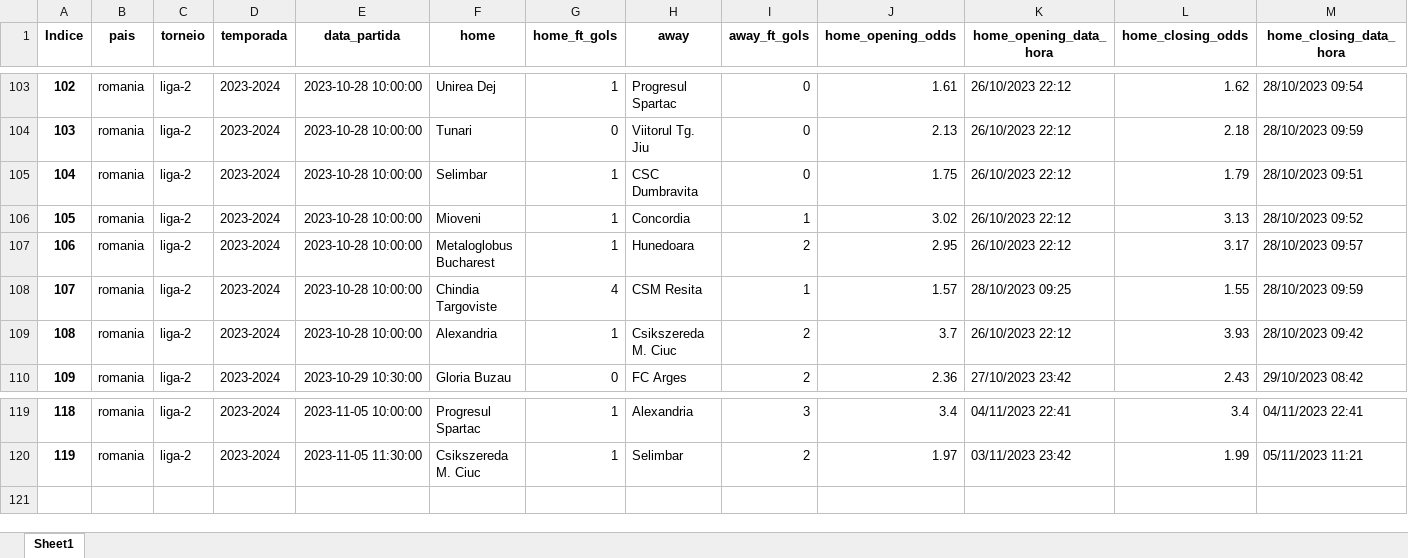
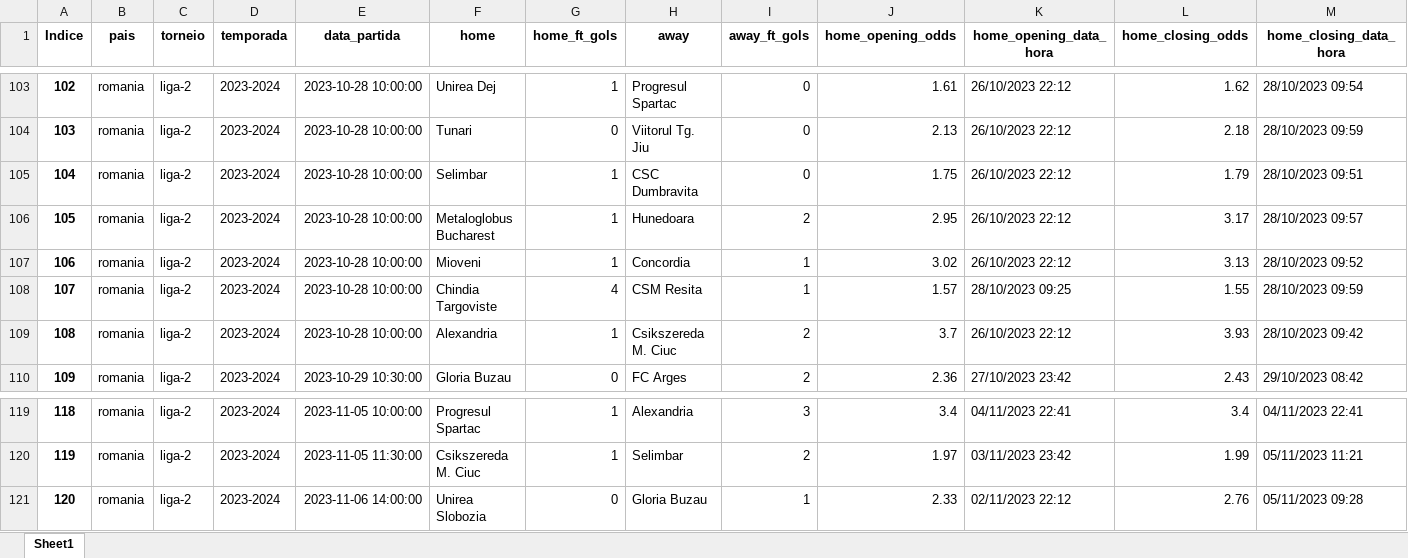
Before and after one commit to tarciziojrdf/poco, an Excel workbook: 2023/romania_liga-2_2023-2024.xlsx, sheet Sheet1, drawn as a sheet; only a part is shown, gaps mark what is left out; values as stored, in another font and other column widths than the file's, no borders; addresses are those after the commit; rows hold the shown columns only; the diff names each change by its address in the sheet, - before the commit and + after, or states it on an @@ line.

```diff
--- a/2023/romania_liga-2_2023-2024.xlsx (sheet Sheet1)
+++ b/2023/romania_liga-2_2023-2024.xlsx (sheet Sheet1)
@@ row 107 moved to row 106: 105 @@
@@ column A (Indice) renumbered in row 107 @@
+row 121: 120 | romania | liga-2 | 2023-2024 | 2023-11-06 14:00:00 | Unirea Slobozia | 0 | Gloria Buzau | 1 | 2.33 | 02/11/2023 22:12 | 2.76 | 05/11/2023 09:28
```
Also changed, not shown: 2023/greece_super-league-2_2023-2024.xlsx, 2023/serbia_prva-liga_2023-2024.xlsx, 3 other files.
